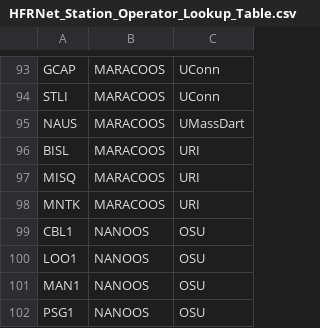
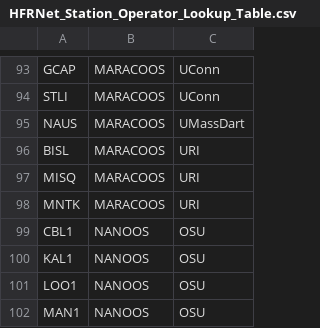
Before and after one commit to ioos/ncei-archiving-cookbook, a CSV file: _docs/files/HFRNet_Station_Operator_Lookup_Table.csv, drawn as a sheet; only a part is shown, gaps mark what is left out; the shorter side is filled out with more unchanged rows; the diff names each change by its address in the sheet, - before the commit and + after, or states it on an @@ line.

Commit message:
Latest HFR station lookup table for NCEI
Version 3.0 (3/16/2026):  Spreadsheet for NCEI to include for reference in HFR data archival packages, as a lookup table for users showing each HFR's station ID, associated IOOS Regional Association, and operating institution.

```diff
--- a/_docs/files/HFRNet_Station_Operator_Lookup_Table.csv
+++ b/_docs/files/HFRNet_Station_Operator_Lookup_Table.csv
+row 100: KAL1 | NANOOS | OSU
```
